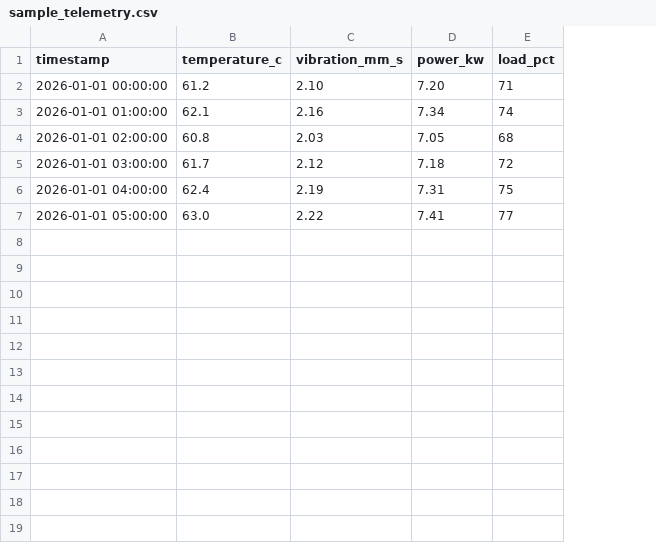
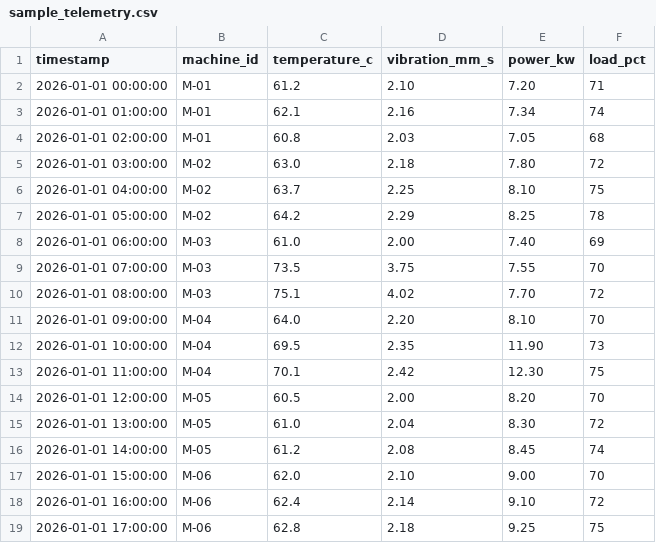
Before and after one commit to jagadeesh1180/day-4, a CSV file: sample_telemetry.csv, drawn as a sheet; addresses are those after the commit; the diff names each change by its address in the sheet, - before the commit and + after, or states it on an @@ line.

```diff
--- a/sample_telemetry.csv
+++ b/sample_telemetry.csv
+column B (machine_id), rows 2-7: M-01 | M-01 | M-01 | M-02 | M-02 | M-02
-C5 (temperature_c): 61.7
+C5 (temperature_c): 63.0
-D5 (vibration_mm_s): 2.12
+D5 (vibration_mm_s): 2.18
-E5 (power_kw): 7.18
+E5 (power_kw): 7.80
-C6 (temperature_c): 62.4
+C6 (temperature_c): 63.7
-D6 (vibration_mm_s): 2.19
+D6 (vibration_mm_s): 2.25
-E6 (power_kw): 7.31
+E6 (power_kw): 8.10
-C7 (temperature_c): 63.0
+C7 (temperature_c): 64.2
-D7 (vibration_mm_s): 2.22
+D7 (vibration_mm_s): 2.29
-E7 (power_kw): 7.41
+E7 (power_kw): 8.25
-F7 (load_pct): 77
+F7 (load_pct): 78
+row 8: 2026-01-01 06:00:00 | M-03 | 61.0 | 2.00 | 7.40 | 69
+row 9: 2026-01-01 07:00:00 | M-03 | 73.5 | 3.75 | 7.55 | 70
+row 10: 2026-01-01 08:00:00 | M-03 | 75.1 | 4.02 | 7.70 | 72
+row 11: 2026-01-01 09:00:00 | M-04 | 64.0 | 2.20 | 8.10 | 70
+row 12: 2026-01-01 10:00:00 | M-04 | 69.5 | 2.35 | 11.90 | 73
+row 13: 2026-01-01 11:00:00 | M-04 | 70.1 | 2.42 | 12.30 | 75
+row 14: 2026-01-01 12:00:00 | M-05 | 60.5 | 2.00 | 8.20 | 70
+row 15: 2026-01-01 13:00:00 | M-05 | 61.0 | 2.04 | 8.30 | 72
+row 16: 2026-01-01 14:00:00 | M-05 | 61.2 | 2.08 | 8.45 | 74
+row 17: 2026-01-01 15:00:00 | M-06 | 62.0 | 2.10 | 9.00 | 70
+row 18: 2026-01-01 16:00:00 | M-06 | 62.4 | 2.14 | 9.10 | 72
+row 19: 2026-01-01 17:00:00 | M-06 | 62.8 | 2.18 | 9.25 | 75
```
Also changed, not shown: 4 other files.
